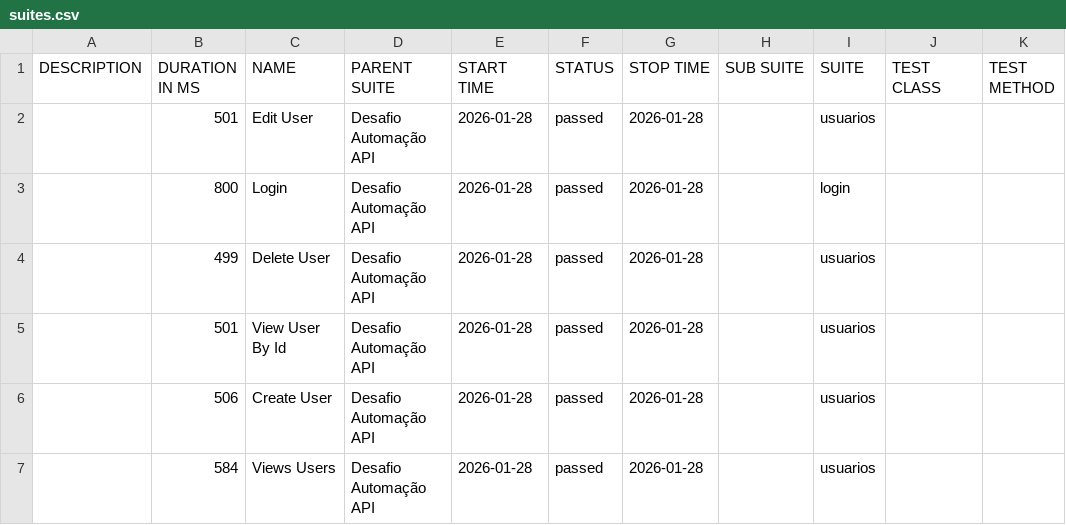
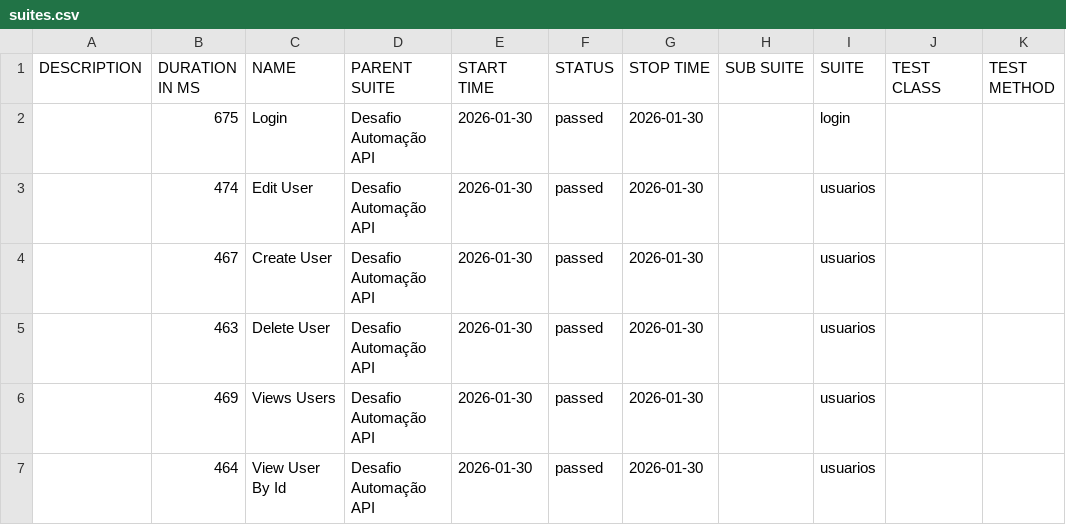
Before and after one commit to gftjocg/desafiocsf, a CSV file: data/suites.csv, drawn as a sheet.

```diff
--- a/data/suites.csv
+++ b/data/suites.csv
@@ -1,7 +1,7 @@
 "DESCRIPTION","DURATION IN MS","NAME","PARENT SUITE","START TIME","STATUS","STOP TIME","SUB SUITE","SUITE","TEST CLASS","TEST METHOD"
-"","501","Edit User","Desafio Automação API","2026-01-28","passed","2026-01-28","","usuarios","",""
-"","800","Login","Desafio Automação API","2026-01-28","passed","2026-01-28","","login","",""
-"","499","Delete User","Desafio Automação API","2026-01-28","passed","2026-01-28","","usuarios","",""
-"","501","View User By Id","Desafio Automação API","2026-01-28","passed","2026-01-28","","usuarios","",""
-"","506","Create User","Desafio Automação API","2026-01-28","passed","2026-01-28","","usuarios","",""
-"","584","Views Users","Desafio Automação API","2026-01-28","passed","2026-01-28","","usuarios","",""
+"","675","Login","Desafio Automação API","2026-01-30","passed","2026-01-30","","login","",""
+"","474","Edit User","Desafio Automação API","2026-01-30","passed","2026-01-30","","usuarios","",""
+"","467","Create User","Desafio Automação API","2026-01-30","passed","2026-01-30","","usuarios","",""
+"","463","Delete User","Desafio Automação API","2026-01-30","passed","2026-01-30","","usuarios","",""
+"","469","Views Users","Desafio Automação API","2026-01-30","passed","2026-01-30","","usuarios","",""
+"","464","View User By Id","Desafio Automação API","2026-01-30","passed","2026-01-30","","usuarios","",""
```
Also changed, not shown: 54 other files.
